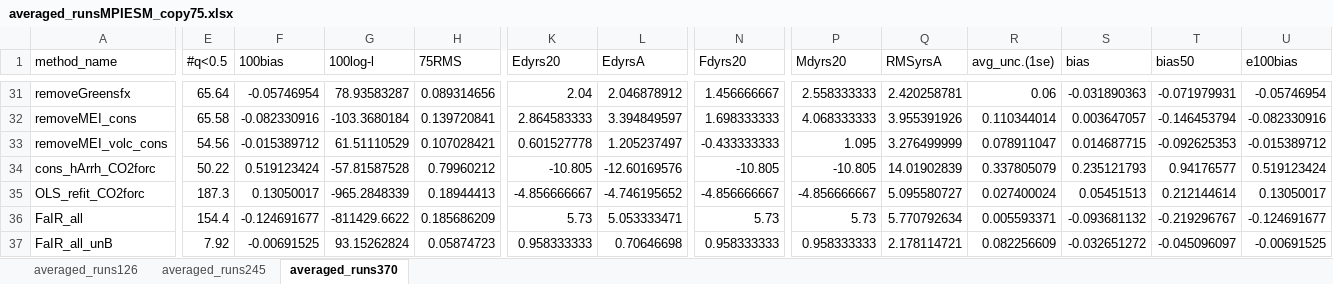
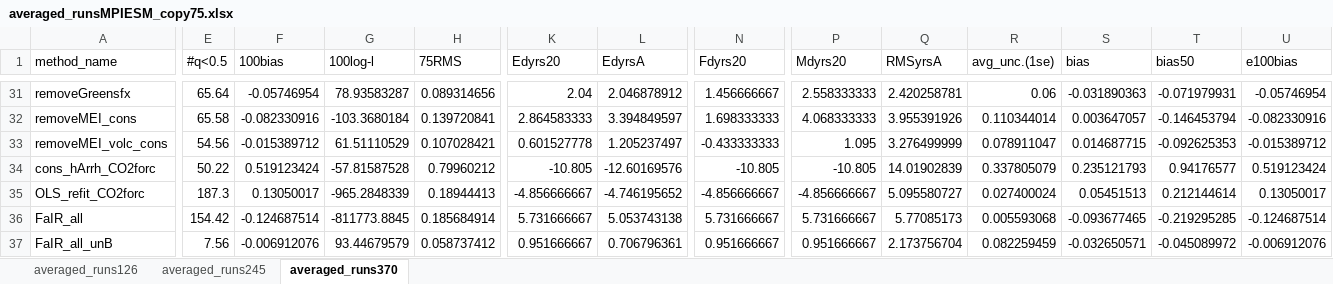
Before and after one commit to jnickla1/Thorne_15, an Excel workbook: averaged_runsMPIESM_copy75.xlsx, sheet averaged_runs370, drawn as a sheet; only a part is shown, gaps mark what is left out; values as stored, in another font and other column widths than the file's, no borders; the diff covers the shown part only; the diff names each change by its address in the sheet, - before the commit and + after, or states it on an @@ line.

```diff
--- a/averaged_runsMPIESM_copy75.xlsx (sheet averaged_runs370)
+++ b/averaged_runsMPIESM_copy75.xlsx (sheet averaged_runs370)
-E36 (#q<0.5): 154.4
+E36 (#q<0.5): 154.42
-F36 (100bias): -0.124691677
+F36 (100bias): -0.124687514
-G36 (100log-l): -811429.6622
+G36 (100log-l): -811773.8845
-H36 (75RMS): 0.185686209
+H36 (75RMS): 0.185684914
-K36 (Edyrs20): 5.73
+K36 (Edyrs20): 5.731666667
-L36 (EdyrsA): 5.053333471
+L36 (EdyrsA): 5.053743138
-N36 (Fdyrs20): 5.73
+N36 (Fdyrs20): 5.731666667
-P36 (Mdyrs20): 5.73
+P36 (Mdyrs20): 5.731666667
-Q36 (RMSyrsA): 5.770792634
+Q36 (RMSyrsA): 5.77085173
-R36 (avg_unc.(1se)): 0.005593371
+R36 (avg_unc.(1se)): 0.005593068
-S36 (bias): -0.093681132
+S36 (bias): -0.093677465
-T36 (bias50): -0.219296767
+T36 (bias50): -0.219295285
-U36 (e100bias): -0.124691677
+U36 (e100bias): -0.124687514
-E37 (#q<0.5): 7.92
+E37 (#q<0.5): 7.56
-F37 (100bias): -0.00691525
+F37 (100bias): -0.006912076
-G37 (100log-l): 93.15262824
+G37 (100log-l): 93.44679579
-H37 (75RMS): 0.05874723
+H37 (75RMS): 0.058737412
-K37 (Edyrs20): 0.958333333
+K37 (Edyrs20): 0.951666667
-L37 (EdyrsA): 0.70646698
+L37 (EdyrsA): 0.706796361
-N37 (Fdyrs20): 0.958333333
+N37 (Fdyrs20): 0.951666667
-P37 (Mdyrs20): 0.958333333
+P37 (Mdyrs20): 0.951666667
-Q37 (RMSyrsA): 2.178114721
+Q37 (RMSyrsA): 2.173756704
-R37 (avg_unc.(1se)): 0.082256609
+R37 (avg_unc.(1se)): 0.082259459
-S37 (bias): -0.032651272
+S37 (bias): -0.032650571
-T37 (bias50): -0.045096097
+T37 (bias50): -0.045089972
-U37 (e100bias): -0.00691525
+U37 (e100bias): -0.006912076
```
Also changed, not shown: 708 edited cells elsewhere in this sheet, sheet averaged_runs245, sheet averaged_runs126, formulas that keep their value, current_methods_statistics_250818TrueCount.xlsx, 27 other files.
